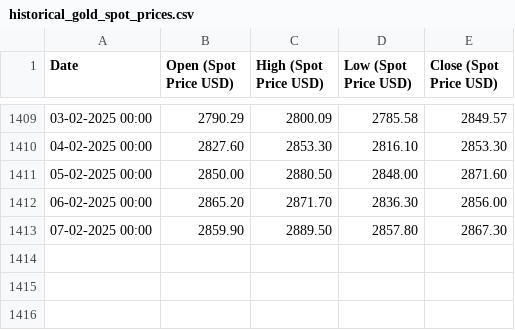
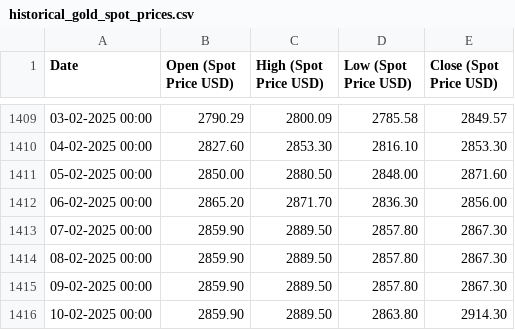
Before and after one commit to Parthrk75/goldbackend, a CSV file: data/historical_gold_spot_prices.csv, drawn as a sheet; only a part is shown, gaps mark what is left out; the diff names each change by its address in the sheet, - before the commit and + after, or states it on an @@ line.

```diff
--- a/data/historical_gold_spot_prices.csv
+++ b/data/historical_gold_spot_prices.csv
+row 1414: 08-02-2025 00:00 | 2859.90 | 2889.50 | 2857.80 | 2867.30
+row 1415: 09-02-2025 00:00 | 2859.90 | 2889.50 | 2857.80 | 2867.30
+row 1416: 10-02-2025 00:00 | 2859.90 | 2889.50 | 2863.80 | 2914.30
```
Also changed, not shown: 4 other files.
